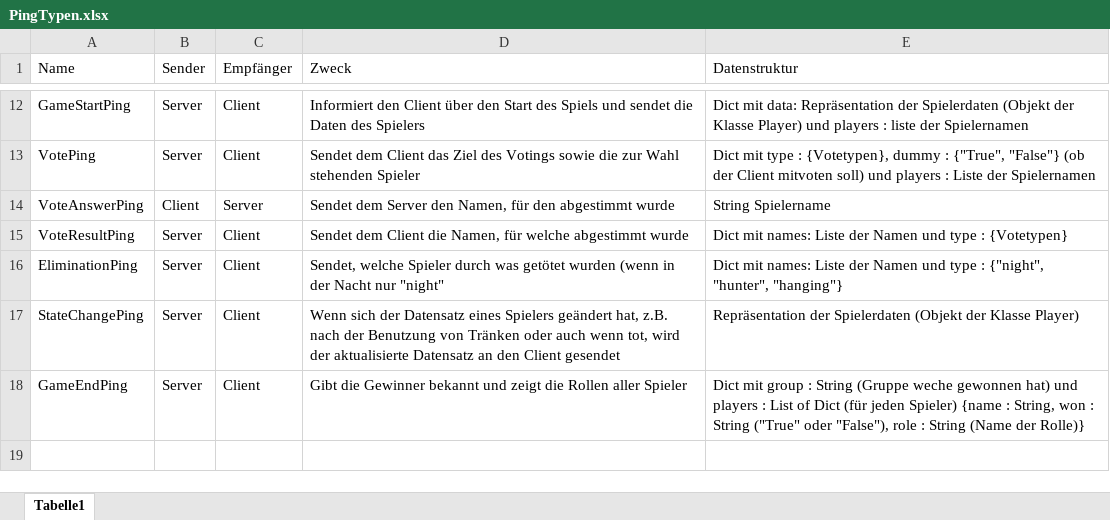
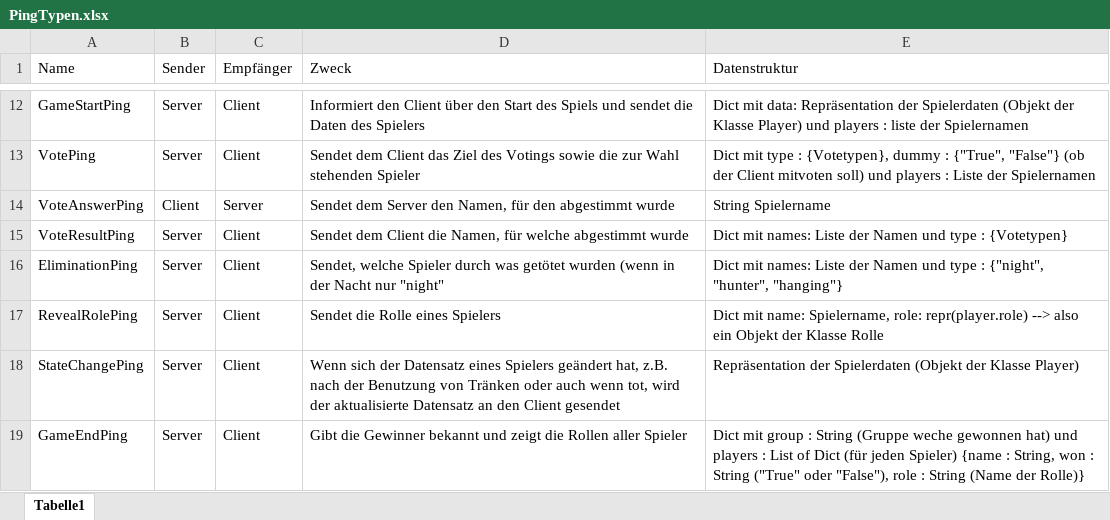
Before and after one commit to lukitheflusspferd/KeplerWolf, an Excel workbook: PingTypen.xlsx, sheet Tabelle1, drawn as a sheet; only a part is shown, gaps mark what is left out; values as stored, in another font and other column widths than the file's, no borders; the diff names each change by its address in the sheet, - before the commit and + after, or states it on an @@ line.

```diff
--- a/PingTypen.xlsx (sheet Tabelle1)
+++ b/PingTypen.xlsx (sheet Tabelle1)
+row 17: RevealRolePing | Server | Client | Sendet die Rolle eines Spielers | Dict mit name: Spielername, role: repr(player.role) --> also ein Objekt der Klasse Rolle
```
Also changed, not shown: 2 other files.
